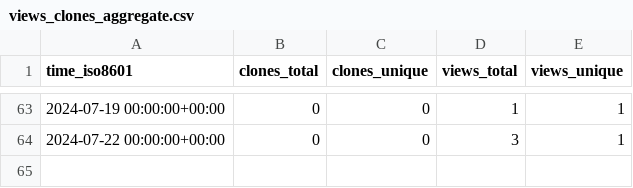
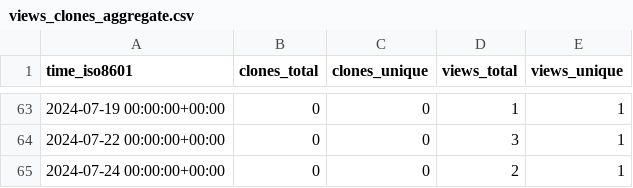
Before and after one commit to ClavelLab/github-repo-stats, a CSV file: NFDI4Microbiota/MetadataStandards/ghrs-data/views_clones_aggregate.csv, drawn as a sheet; only a part is shown, gaps mark what is left out.

```diff
--- a/NFDI4Microbiota/MetadataStandards/ghrs-data/views_clones_aggregate.csv
+++ b/NFDI4Microbiota/MetadataStandards/ghrs-data/views_clones_aggregate.csv
@@ -64 +64,2 @@ time_iso8601,clones_total,clones_unique,views_total,views_unique
 2024-07-22 00:00:00+00:00,0,0,3,1
+2024-07-24 00:00:00+00:00,0,0,2,1
```
Also changed, not shown: 1 other file.
